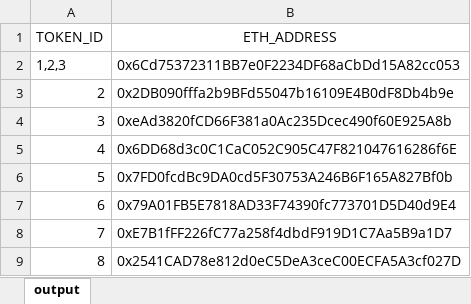
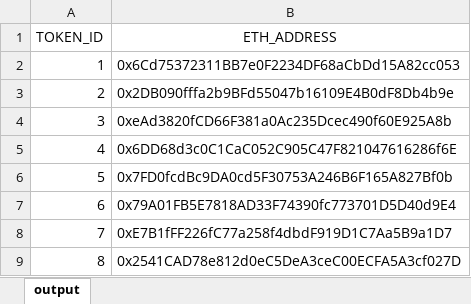
Before and after one commit to 0xJackJun/LayerZeorNFT, an Excel workbook: script/RW_WL_database.xlsx, sheet output, drawn as a sheet; only a part is shown; values as stored, in another font and other column widths than the file's, no borders; the diff names each change by its address in the sheet, - before the commit and + after, or states it on an @@ line.

Commit message:
fix excel format

```diff
--- a/script/RW_WL_database.xlsx (sheet output)
+++ b/script/RW_WL_database.xlsx (sheet output)
-A2 (TOKEN_ID): 1,2,3
+A2 (TOKEN_ID): 1
```
Also changed, not shown: 3 other files.
